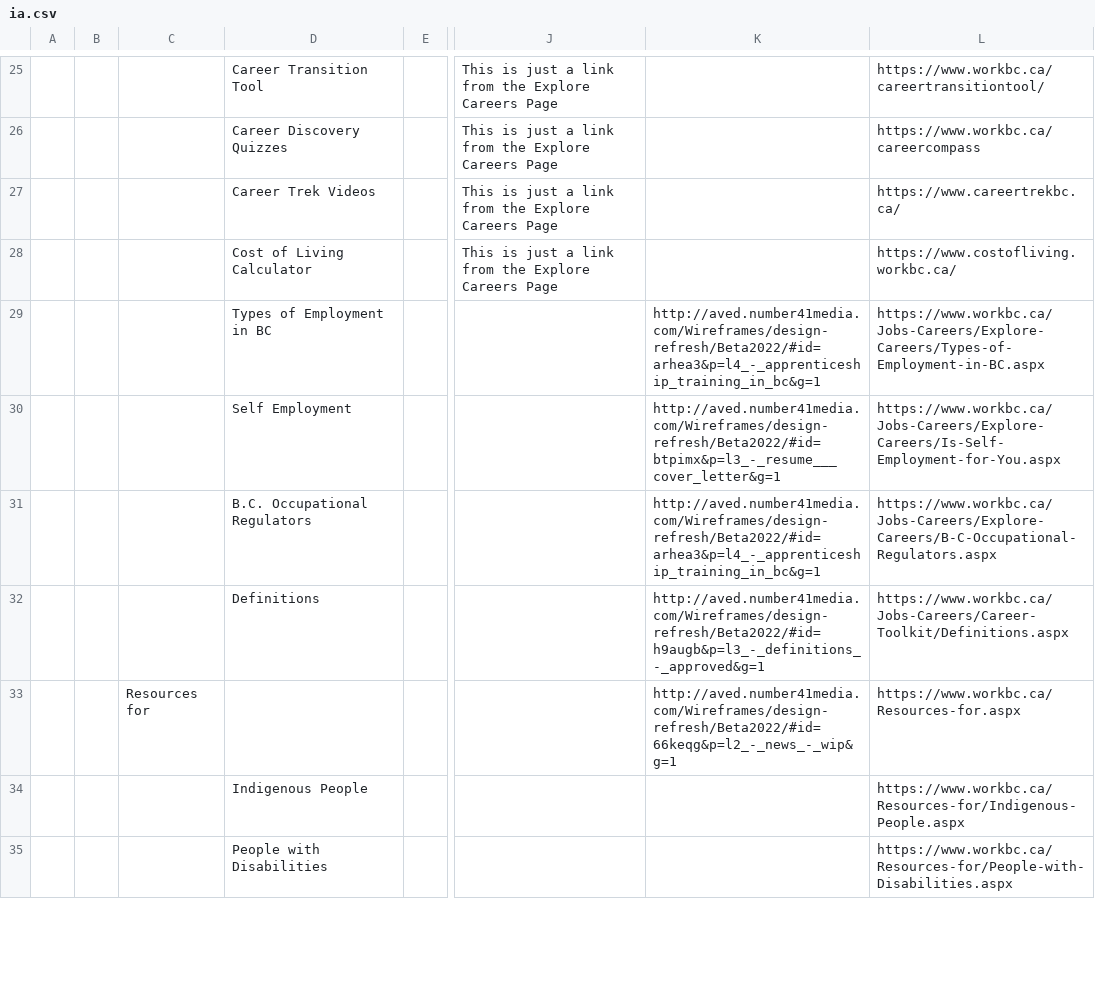
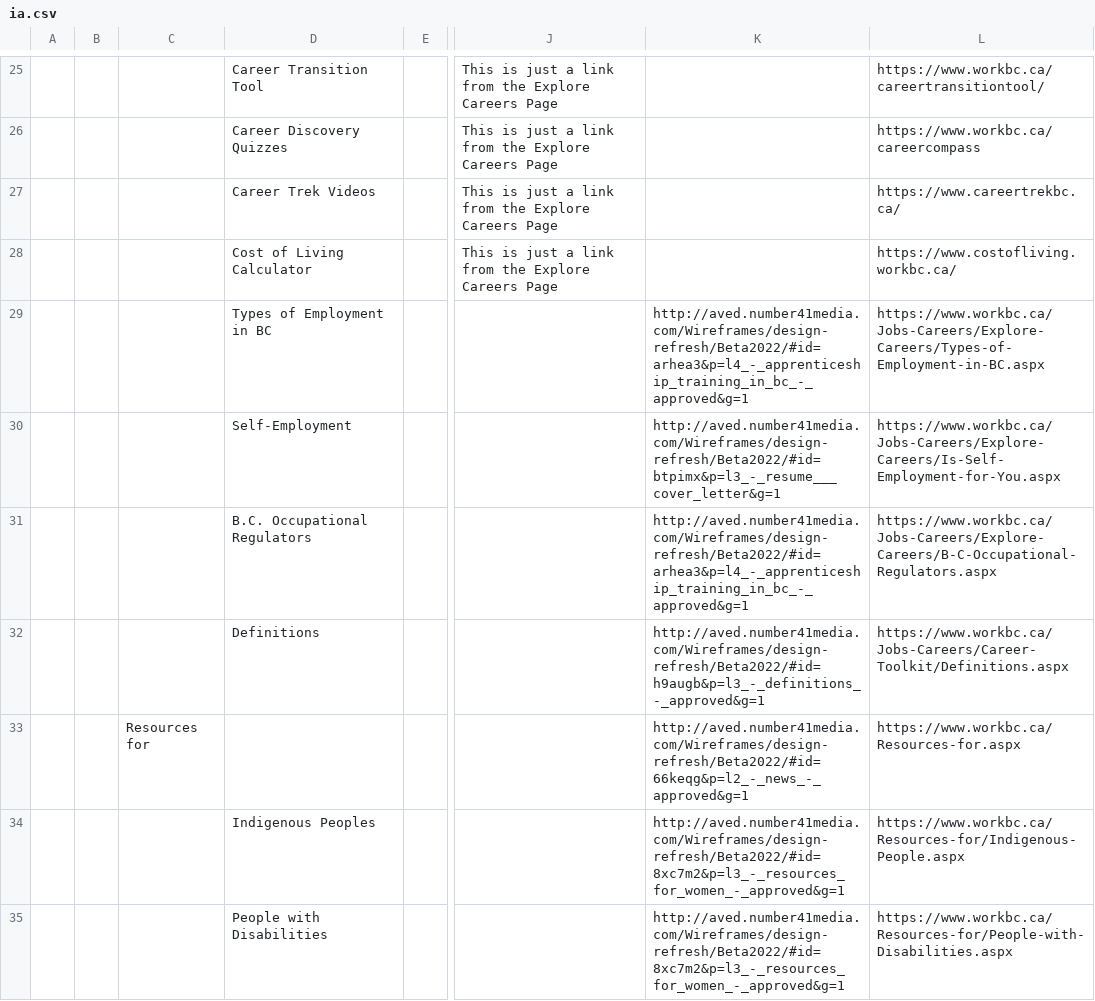
Before and after one commit to bcgov/workbc-main, a CSV file: src/scripts/migration/data/ia.csv, drawn as a sheet; only a part is shown, gaps mark what is left out; the diff covers the shown part only; the diff names each change by its address in the sheet, - before the commit and + after, or states it on an @@ line.

```diff
--- a/src/scripts/migration/data/ia.csv
+++ b/src/scripts/migration/data/ia.csv
-K29: http://aved.number41media.com/Wireframes/design-refresh/Beta2022/#id=arhea3&p=l4_-_apprenticeship_training_in_bc&g=1
+K29: http://aved.number41media.com/Wireframes/design-refresh/Beta2022/#id=arhea3&p=l4_-_apprenticeship_training_in_bc_-_approved&g=1
-D30: Self Employment
+D30: Self-Employment
-K31: http://aved.number41media.com/Wireframes/design-refresh/Beta2022/#id=arhea3&p=l4_-_apprenticeship_training_in_bc&g=1
+K31: http://aved.number41media.com/Wireframes/design-refresh/Beta2022/#id=arhea3&p=l4_-_apprenticeship_training_in_bc_-_approved&g=1
-K33: http://aved.number41media.com/Wireframes/design-refresh/Beta2022/#id=66keqg&p=l2_-_news_-_wip&g=1
+K33: http://aved.number41media.com/Wireframes/design-refresh/Beta2022/#id=66keqg&p=l2_-_news_-_approved&g=1
-D34: Indigenous People
+D34: Indigenous Peoples
-K34:K35: (empty)
+K34:K35: http://aved.number41media.com/Wireframes/design-refresh/Beta2022/#id=8xc7m2&p=l3_-_resources_for_women_-_approved&g=1
```
Also changed, not shown: 4 added rows, 4 removed rows and 142 edited cells elsewhere in this file, 1 other file.
